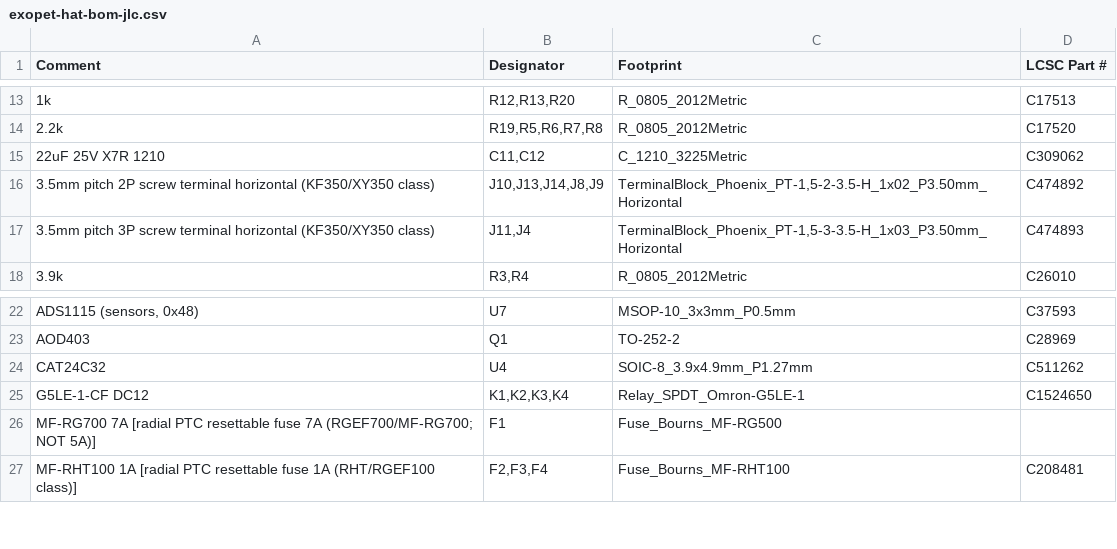
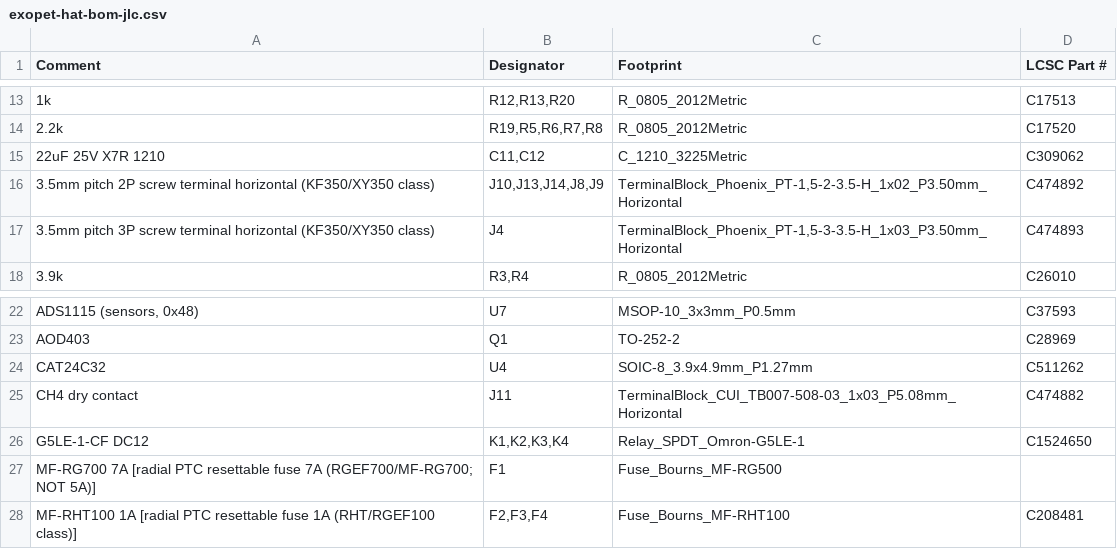
Before and after one commit to stevenwritescode/exopet, a CSV file: hardware/exopet-hat/fab/std/exopet-hat-bom-jlc.csv, drawn as a sheet; only a part is shown, gaps mark what is left out.

```diff
--- a/hardware/exopet-hat/fab/std/exopet-hat-bom-jlc.csv
+++ b/hardware/exopet-hat/fab/std/exopet-hat-bom-jlc.csv
@@ -16,3 +16,3 @@ Comment,Designator,Footprint,LCSC Part #
 3.5mm pitch 2P screw terminal horizontal (KF350/XY350 class),"J10,J13,J14,J8,J9","TerminalBlock_Phoenix_PT-1,5-2-3.5-H_1x02_P3.50mm_Horizontal",C474892
-3.5mm pitch 3P screw terminal horizontal (KF350/XY350 class),"J11,J4","TerminalBlock_Phoenix_PT-1,5-3-3.5-H_1x03_P3.50mm_Horizontal",C474893
+3.5mm pitch 3P screw terminal horizontal (KF350/XY350 class),J4,"TerminalBlock_Phoenix_PT-1,5-3-3.5-H_1x03_P3.50mm_Horizontal",C474893
 3.9k,"R3,R4",R_0805_2012Metric,C26010
@@ -24,2 +24,3 @@ AOD403,Q1,TO-252-2,C28969
 CAT24C32,U4,SOIC-8_3.9x4.9mm_P1.27mm,C511262
+CH4 dry contact,J11,TerminalBlock_CUI_TB007-508-03_1x03_P5.08mm_Horizontal,C474882
 G5LE-1-CF DC12,"K1,K2,K3,K4",Relay_SPDT_Omron-G5LE-1,C1524650
```
Also changed, not shown: hardware/exopet-hat/fab/std/exopet-hat-cpl.csv, hardware/exopet-hat/fab/std/positions-raw.csv, 13 other files.
